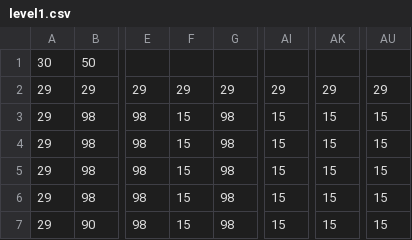
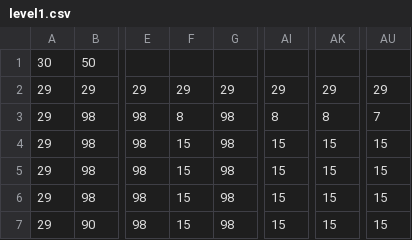
Before and after one commit to QuentinSauvage/EscapeElLoco, a CSV file: levels/level1.csv, drawn as a sheet; only a part is shown, gaps mark what is left out; the diff names each change by its address in the sheet, - before the commit and + after, or states it on an @@ line.

Commit message:
sprites and level adjustments

```diff
--- a/levels/level1.csv
+++ b/levels/level1.csv
-F3: 15
+F3: 8
-AI3: 15
+AI3: 8
-AK3: 15
+AK3: 8
-AU3: 15
+AU3: 7
```
Also changed, not shown: 4 other files.
